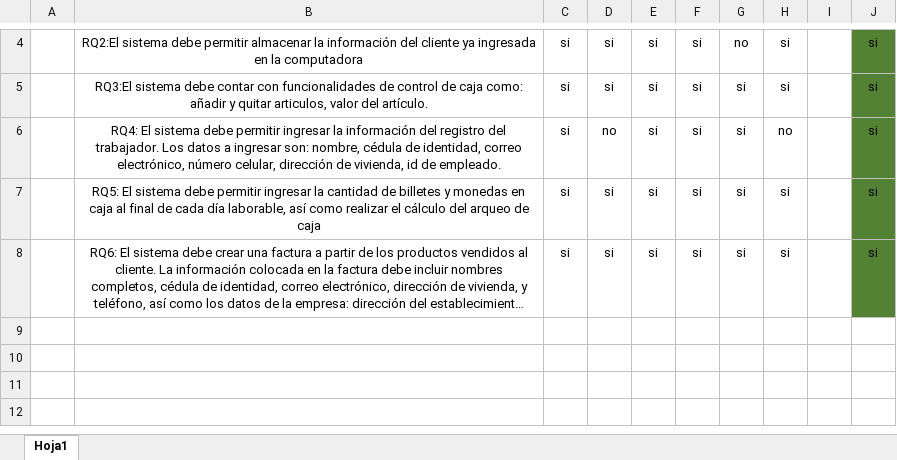
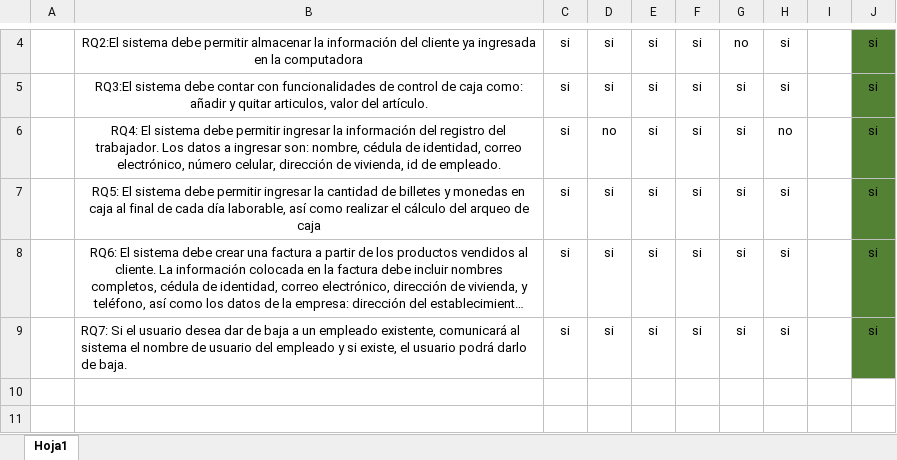
Before and after one commit to sebastiandavidfalconi/proyectometodologia7342, an Excel workbook: Checklist.xlsx, sheet Hoja1, drawn as a sheet; only a part is shown, gaps mark what is left out; the shorter side is filled out with more unchanged rows; long unchanged cells end in …; values as stored, in another font and other column widths than the file's, no borders; the diff names each change by its address in the sheet, - before the commit and + after, or states it on an @@ line.

Commit message:
Se agrego el requerimiento 7

```diff
--- a/Checklist.xlsx (sheet Hoja1)
+++ b/Checklist.xlsx (sheet Hoja1)
-row 9: (empty)
+row 9:  | RQ7: Si el usuario desea dar de baja a un empleado existente, comunicará al sistema el nombre de usuario del empleado y si existe, el usuario podrá darlo de baja. | si | si | si | si | si | si |  | si
-J9 fill: none
+J9 fill: #548235
```
